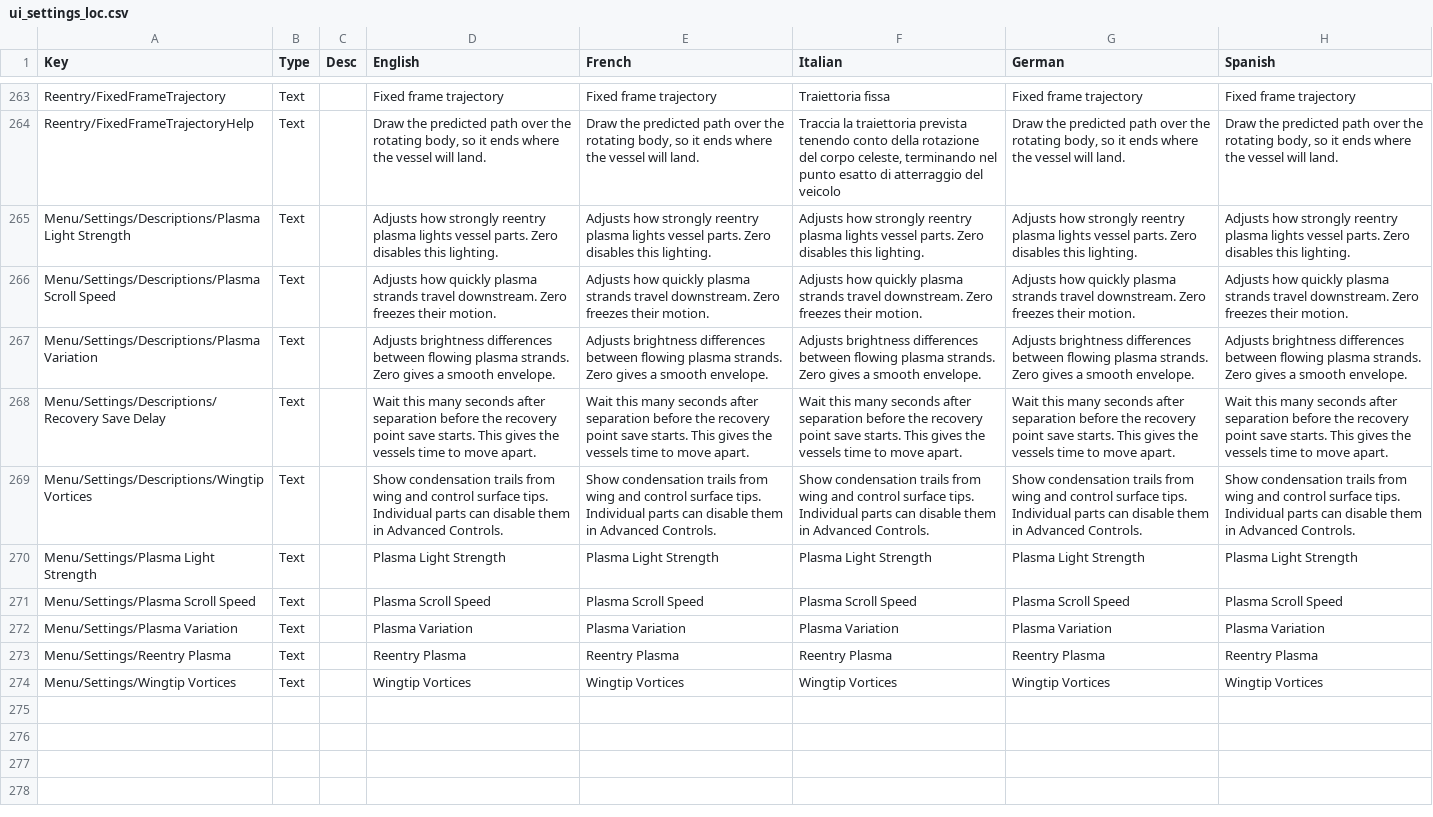
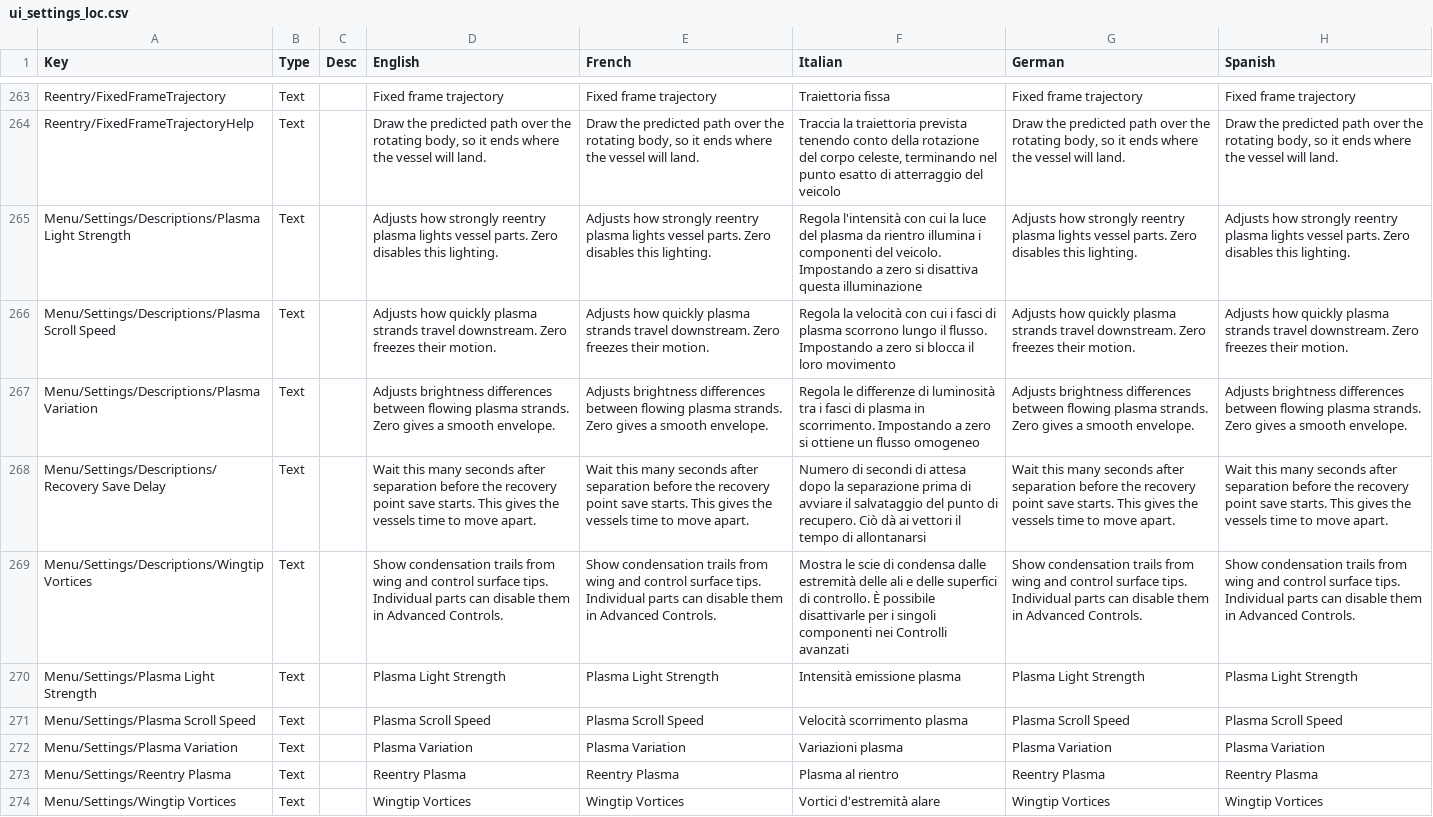
Before and after one commit to KSP2Redux/Content, a CSV file: localizations/ui_settings_loc.csv, drawn as a sheet; only a part is shown, gaps mark what is left out; the diff names each change by its address in the sheet, - before the commit and + after, or states it on an @@ line.

Commit message:
Update localizations 2026-10-12 [skip ci]

```diff
--- a/localizations/ui_settings_loc.csv
+++ b/localizations/ui_settings_loc.csv
-F265 (Italian): Adjusts how strongly reentry plasma lights vessel parts. Zero disables this lighting.
+F265 (Italian): Regola l'intensità con cui la luce del plasma da rientro illumina i componenti del veicolo. Impostando a zero si disattiva questa illuminazione
-F266 (Italian): Adjusts how quickly plasma strands travel downstream. Zero freezes their motion.
+F266 (Italian): Regola la velocità con cui i fasci di plasma scorrono lungo il flusso. Impostando a zero si blocca il loro movimento
-F267 (Italian): Adjusts brightness differences between flowing plasma strands. Zero gives a smooth envelope.
+F267 (Italian): Regola le differenze di luminosità tra i fasci di plasma in scorrimento. Impostando a zero si ottiene un flusso omogeneo
-F268 (Italian): Wait this many seconds after separation before the recovery point save starts. This gives the vessels time to move apart.
+F268 (Italian): Numero di secondi di attesa dopo la separazione prima di avviare il salvataggio del punto di recupero. Ciò dà ai vettori il tempo di allontanarsi
-F269 (Italian): Show condensation trails from wing and control surface tips. Individual parts can disable them in Advanced Controls.
+F269 (Italian): Mostra le scie di condensa dalle estremità delle ali e delle superfici di controllo. È possibile disattivarle per i singoli componenti nei Controlli avanzati
-F270 (Italian): Plasma Light Strength
+F270 (Italian): Intensità emissione plasma
-F271 (Italian): Plasma Scroll Speed
+F271 (Italian): Velocità scorrimento plasma
-F272 (Italian): Plasma Variation
+F272 (Italian): Variazioni plasma
-F273 (Italian): Reentry Plasma
+F273 (Italian): Plasma al rientro
-F274 (Italian): Wingtip Vortices
+F274 (Italian): Vortici d'estremità alare
```
Also changed, not shown: localizations/ui_mainmenu_loc.csv, localizations/ui_map_loc.csv, 4 other files.
